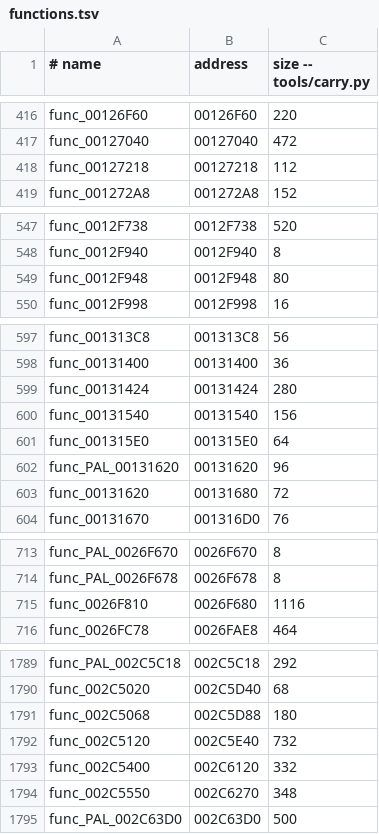
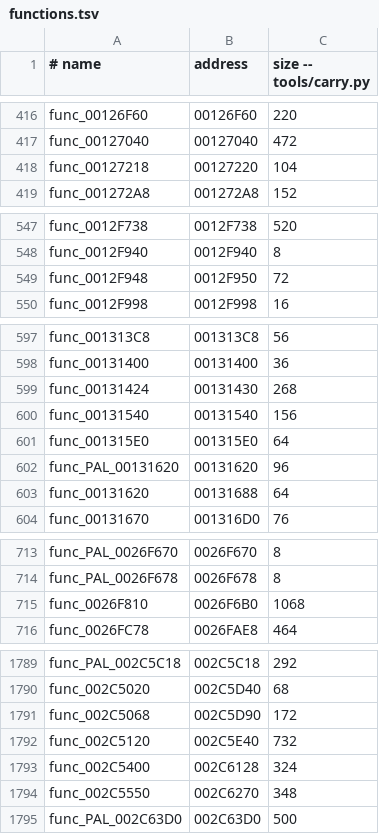
Before and after one commit to Clank700/rac2-decomp, a TSV file: config/pal/boot/functions.tsv, drawn as a sheet; only a part is shown, gaps mark what is left out; the diff covers the shown part only.

Commit message:
fix(catalogue): entry offsets for 71 functions that begin after linker filler
Correct 71 callable starts (46 skip 8 bytes, 25 skip 12 to 104) in the primary, USA v2.00 and PAL catalogues. Each prefix follows a completed return, has no incoming branch, jump or address pair, and is followed by a GCC prologue. Canonical names and original ends are kept; the skipped bytes stay in assembly.

```diff
--- a/config/pal/boot/functions.tsv
+++ b/config/pal/boot/functions.tsv
@@ -417,3 +417,3 @@ func_00126F60	00126F60	220
 func_00127040	00127040	472
-func_00127218	00127218	112
+func_00127218	00127220	104
 func_001272A8	001272A8	152
@@ -548,3 +548,3 @@ func_0012F738	0012F738	520
 func_0012F940	0012F940	8
-func_0012F948	0012F948	80
+func_0012F948	0012F950	72
 func_0012F998	0012F998	16
@@ -598,3 +598,3 @@ func_001313C8	001313C8	56
 func_00131400	00131400	36
-func_00131424	00131424	280
+func_00131424	00131430	268
 func_00131540	00131540	156
@@ -602,3 +602,3 @@ func_001315E0	001315E0	64
 func_PAL_00131620	00131620	96
-func_00131620	00131680	72
+func_00131620	00131688	64
 func_00131670	001316D0	76
@@ -714,3 +714,3 @@ func_PAL_0026F670	0026F670	8
 func_PAL_0026F678	0026F678	8
-func_0026F810	0026F680	1116
+func_0026F810	0026F6B0	1068
 func_0026FC78	0026FAE8	464
@@ -1790,5 +1790,5 @@ func_PAL_002C5C18	002C5C18	292
 func_002C5020	002C5D40	68
-func_002C5068	002C5D88	180
+func_002C5068	002C5D90	172
 func_002C5120	002C5E40	732
-func_002C5400	002C6120	332
+func_002C5400	002C6128	324
 func_002C5550	002C6270	348
```
Also changed, not shown: 28 edited cells elsewhere in this file, config/boot/functions.tsv, config/us2/boot/functions.tsv, 5 other files.
